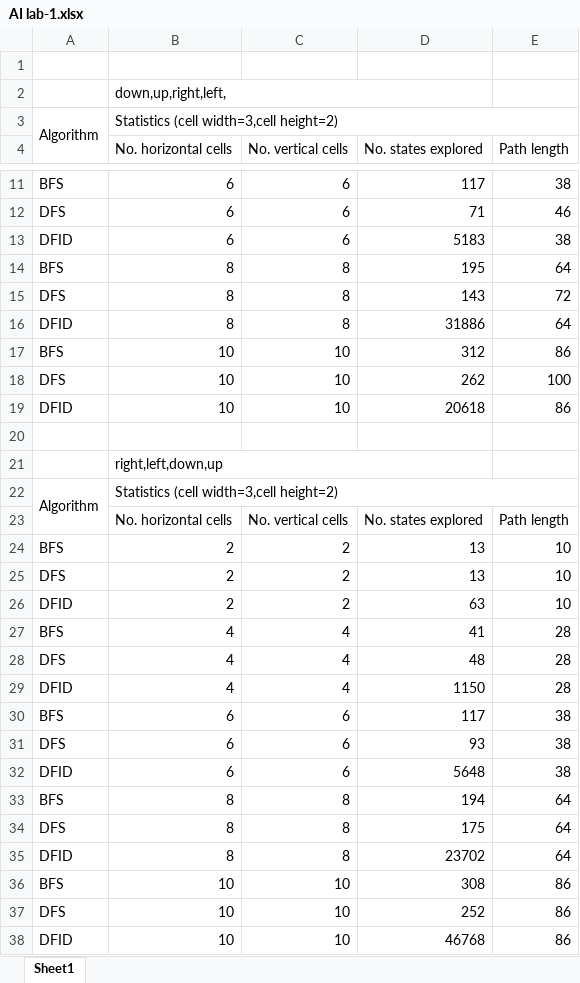
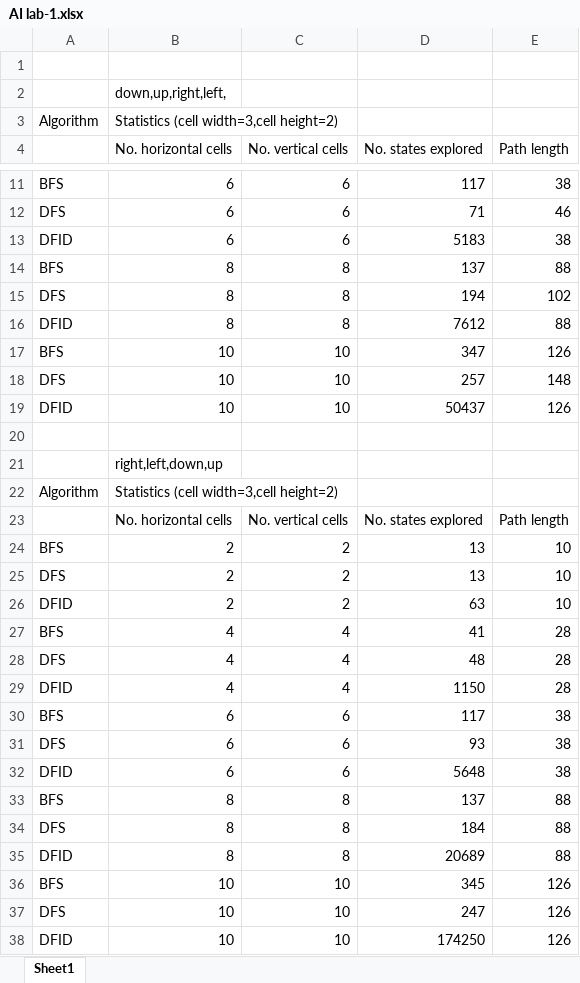
Before and after one commit to rishitsaiya/CS312-AI-Lab, an Excel workbook: Lab-1/AI lab-1.xlsx, sheet Sheet1, drawn as a sheet; only a part is shown, gaps mark what is left out; values as stored, in another font and other column widths than the file's, no cell formats; the diff names each change by its address in the sheet, - before the commit and + after, or states it on an @@ line.

```diff
--- a/Lab-1/AI lab-1.xlsx (sheet Sheet1)
+++ b/Lab-1/AI lab-1.xlsx (sheet Sheet1)
-B2:D2 merged
-A3:A4 merged
-B3:E3 merged
-D14 (No. states explored): 195
+D14 (No. states explored): 137
-E14 (Path length): 64
+E14 (Path length): 88
-D15 (No. states explored): 143
+D15 (No. states explored): 194
-E15 (Path length): 72
+E15 (Path length): 102
-D16 (No. states explored): 31886
+D16 (No. states explored): 7612
-E16 (Path length): 64
+E16 (Path length): 88
-D17 (No. states explored): 312
+D17 (No. states explored): 347
-E17 (Path length): 86
+E17 (Path length): 126
-D18 (No. states explored): 262
+D18 (No. states explored): 257
-E18 (Path length): 100
+E18 (Path length): 148
-D19 (No. states explored): 20618
+D19 (No. states explored): 50437
-E19 (Path length): 86
+E19 (Path length): 126
-B21:D21 merged
-A22:A23 merged
-B22:E22 merged
-D33 (No. states explored): 194
+D33 (No. states explored): 137
-E33:E35 (Path length): 64
+E33:E35 (Path length): 88
-D34 (No. states explored): 175
+D34 (No. states explored): 184
-D35 (No. states explored): 23702
+D35 (No. states explored): 20689
-D36 (No. states explored): 308
+D36 (No. states explored): 345
-E36:E38 (Path length): 86
+E36:E38 (Path length): 126
-D37 (No. states explored): 252
+D37 (No. states explored): 247
-D38 (No. states explored): 46768
+D38 (No. states explored): 174250
```
Also changed, not shown: cell formats, 4 other files.
